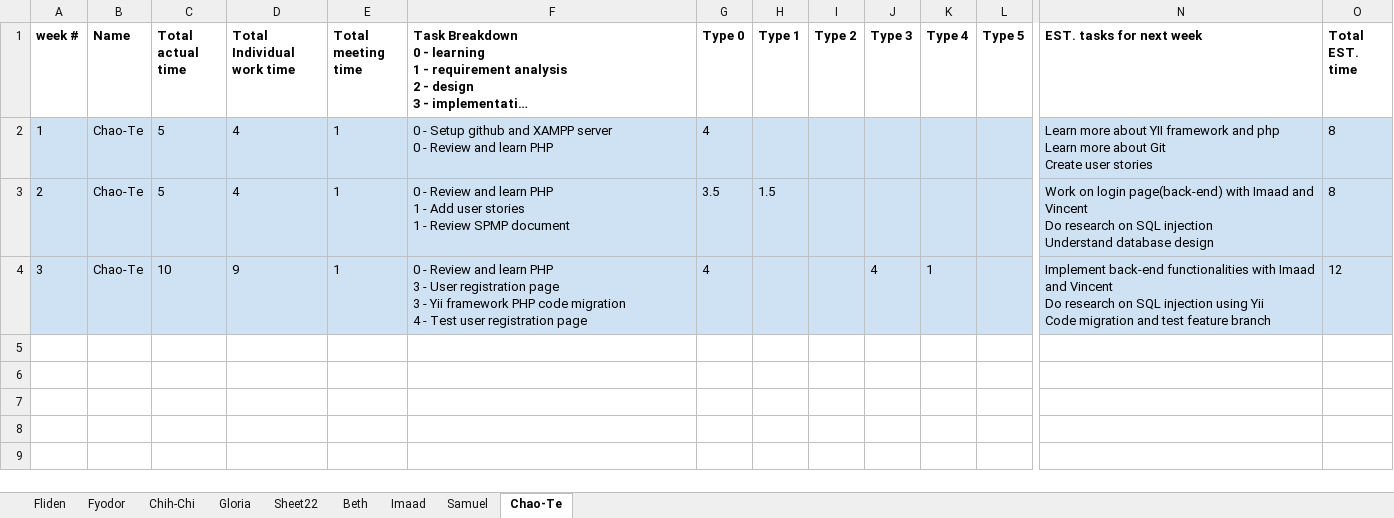
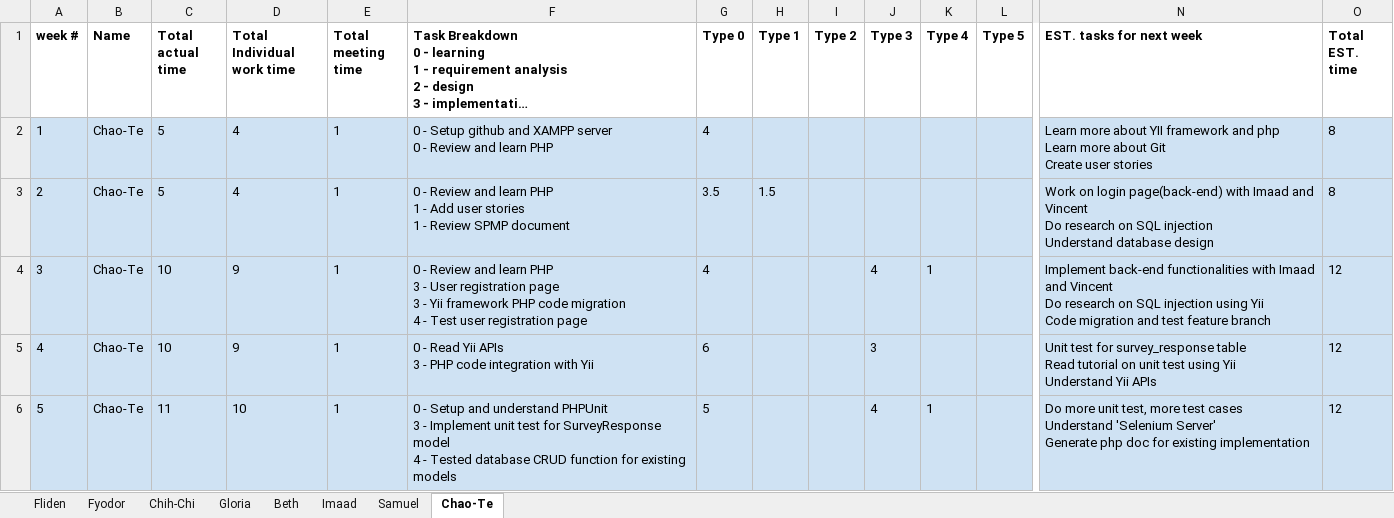
Before and after one commit to fydo23/mySurvey, an Excel workbook: Documentation/CS673F13P2_weeklyreport.xlsx, sheet Chao-Te, drawn as a sheet; only a part is shown, gaps mark what is left out; long unchanged cells end in …; values as stored, in another font and other column widths than the file's, no borders; rows hold the shown columns only; ↵ is a line break in a cell; the diff names each change by its address in the sheet, - before the commit and + after, or states it on an @@ line.

```diff
--- a/Documentation/CS673F13P2_weeklyreport.xlsx (sheet Chao-Te)
+++ b/Documentation/CS673F13P2_weeklyreport.xlsx (sheet Chao-Te)
-sheet tab: Sheet22
+row 5: 4 | Chao-Te | 10 | 9 | 1 | 0 - Read Yii APIs ↵ 3 - PHP code integration with Yii | 6 |  |  | 3 |  |  | Unit test for survey_response table ↵ Read tutorial on unit test using Yii ↵ Understand Yii APIs | 12
+row 6: 5 | Chao-Te | 11 | 10 | 1 | 0 - Setup and understand PHPUnit ↵ 3 - Implement unit test for SurveyResponse model ↵ 4 - Tested database CRUD function for existing models | 5 |  |  | 4 | 1 |  | Do more unit test, more test cases ↵ Understand 'Selenium Server' ↵ Generate php doc for existing implementation | 12
```
Also changed, not shown: sheet Fliden, sheet Fyodor, sheet Chih-Chi, sheet Imaad, sheet Gloria, sheet Beth, 1 more sheet, formulas that keep their value.
